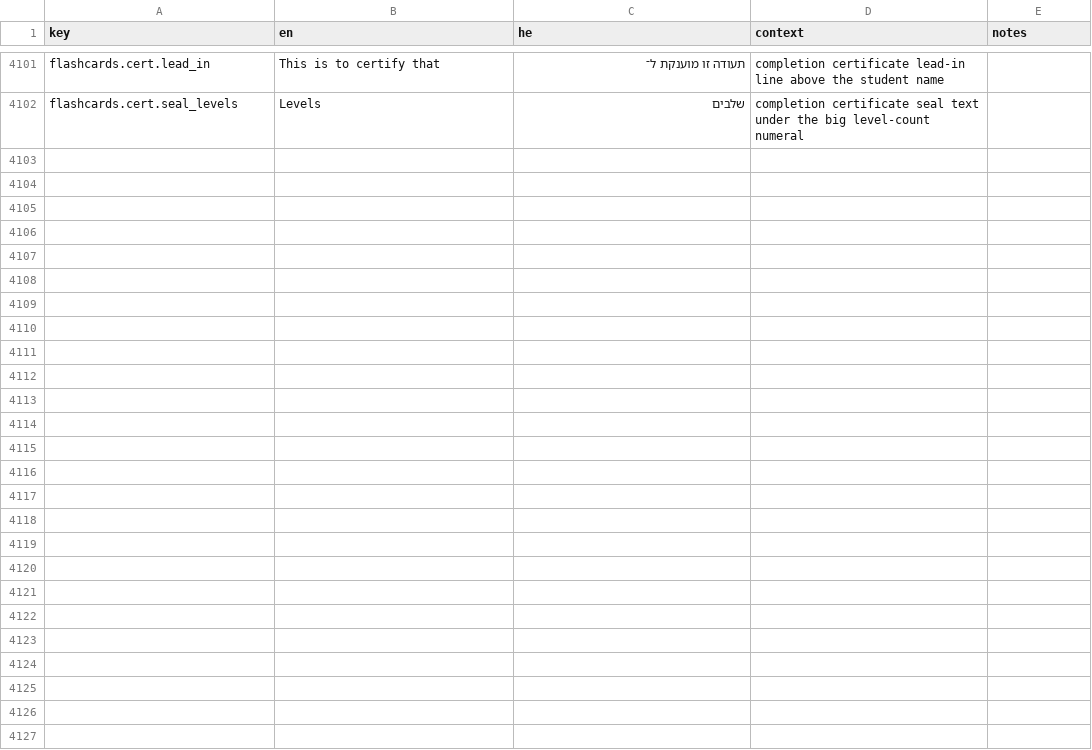
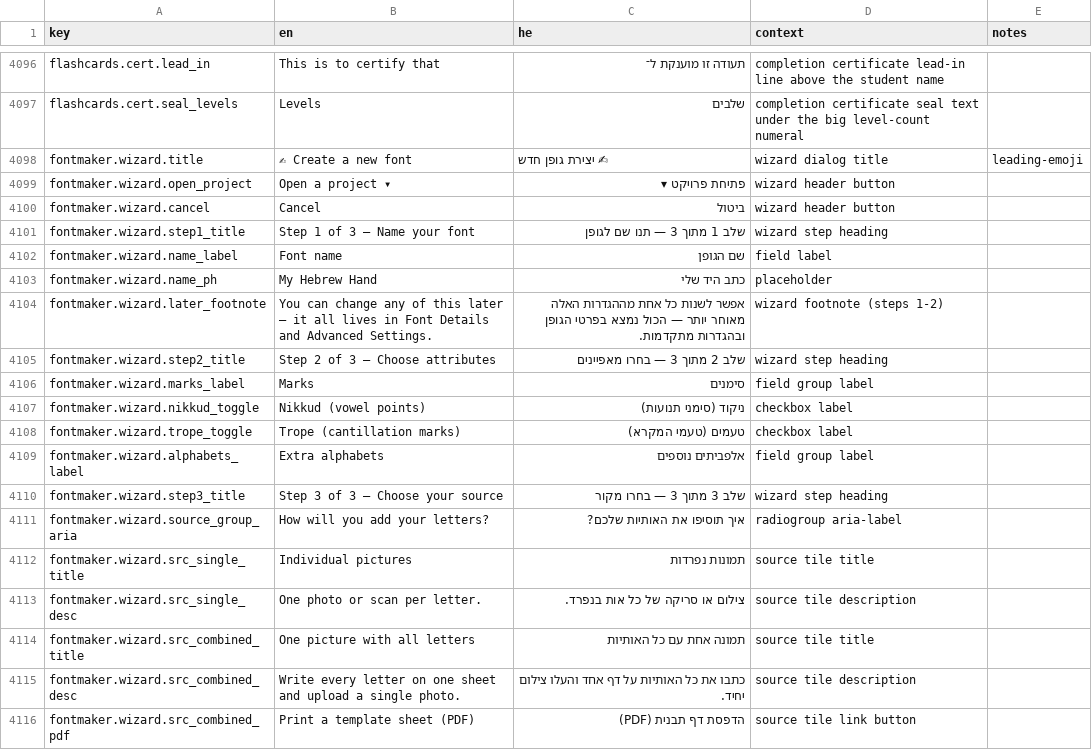
Before and after one commit to Hbleiberg/Hebrew_Blender, a CSV file: locales/ui-strings.csv, drawn as a sheet; only a part is shown, gaps mark what is left out; the diff covers the shown part only; the diff names each change by its address in the sheet, - before the commit and + after, or states it on an @@ line.

```diff
--- a/locales/ui-strings.csv
+++ b/locales/ui-strings.csv
+row 4098: fontmaker.wizard.title | ✍ Create a new font | ✍ יצירת גופן חדש | wizard dialog title | leading-emoji
+row 4099: fontmaker.wizard.open_project | Open a project ▾ | פתיחת פרויקט ▾ | wizard header button
+row 4100: fontmaker.wizard.cancel | Cancel | ביטול | wizard header button
+row 4101: fontmaker.wizard.step1_title | Step 1 of 3 — Name your font | שלב 1 מתוך 3 — תנו שם לגופן | wizard step heading
+row 4102: fontmaker.wizard.name_label | Font name | שם הגופן | field label
+row 4103: fontmaker.wizard.name_ph | My Hebrew Hand | כתב היד שלי | placeholder
+row 4104: fontmaker.wizard.later_footnote | You can change any of this later — it all lives in Font Details and Advanced Settings. | אפשר לשנות כל אחת מההגדרות האלה מאוחר יותר — הכול נמצא בפרטי הגופן ובהגדרות מתקדמות. | wizard footnote (steps 1-2)
+row 4105: fontmaker.wizard.step2_title | Step 2 of 3 — Choose attributes | שלב 2 מתוך 3 — בחרו מאפיינים | wizard step heading
+row 4106: fontmaker.wizard.marks_label | Marks | סימנים | field group label
+row 4107: fontmaker.wizard.nikkud_toggle | Nikkud (vowel points) | ניקוד (סימני תנועות) | checkbox label
+row 4108: fontmaker.wizard.trope_toggle | Trope (cantillation marks) | טעמים (טעמי המקרא) | checkbox label
+row 4109: fontmaker.wizard.alphabets_label | Extra alphabets | אלפביתים נוספים | field group label
+row 4110: fontmaker.wizard.step3_title | Step 3 of 3 — Choose your source | שלב 3 מתוך 3 — בחרו מקור | wizard step heading
+row 4111: fontmaker.wizard.source_group_aria | How will you add your letters? | איך תוסיפו את האותיות שלכם? | radiogroup aria-label
+row 4112: fontmaker.wizard.src_single_title | Individual pictures | תמונות נפרדות | source tile title
+row 4113: fontmaker.wizard.src_single_desc | One photo or scan per letter. | צילום או סריקה של כל אות בנפרד. | source tile description
+row 4114: fontmaker.wizard.src_combined_title | One picture with all letters | תמונה אחת עם כל האותיות | source tile title
+row 4115: fontmaker.wizard.src_combined_desc | Write every letter on one sheet and upload a single photo. | כתבו את כל האותיות על דף אחד והעלו צילום יחיד. | source tile description
+row 4116: fontmaker.wizard.src_combined_pdf | Print a template sheet (PDF) | הדפסת דף תבנית (PDF) | source tile link button
```
Also changed, not shown: 12 added rows, 5 removed rows and 1 edited cell elsewhere in this file, 7 other files.
